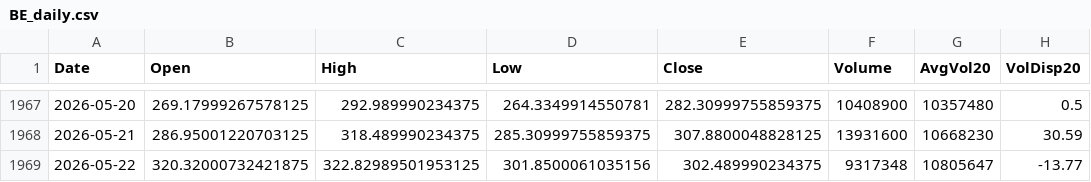
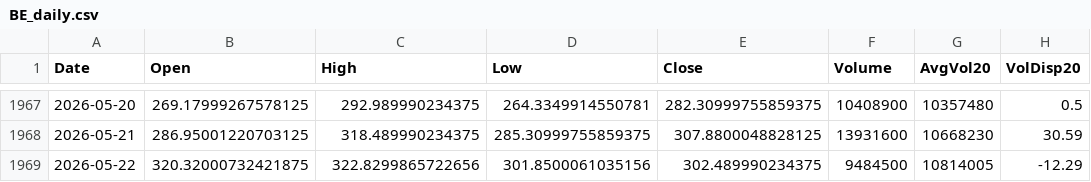
Before and after one commit to Junwoo-Genius/market-snapshot, a CSV file: public/csv/BE_daily.csv, drawn as a sheet; only a part is shown, gaps mark what is left out; the diff names each change by its address in the sheet, - before the commit and + after, or states it on an @@ line.

```diff
--- a/public/csv/BE_daily.csv
+++ b/public/csv/BE_daily.csv
-C1969 (High): 322.82989501953125
+C1969 (High): 322.8299865722656
-F1969 (Volume): 9317348
+F1969 (Volume): 9484500
-G1969 (AvgVol20): 10805647
+G1969 (AvgVol20): 10814005
-H1969 (VolDisp20): -13.77
+H1969 (VolDisp20): -12.29
```
Also changed, not shown: public/csv/CRCL_daily.csv, public/csv/IONQ_daily.csv, 26 other files.
